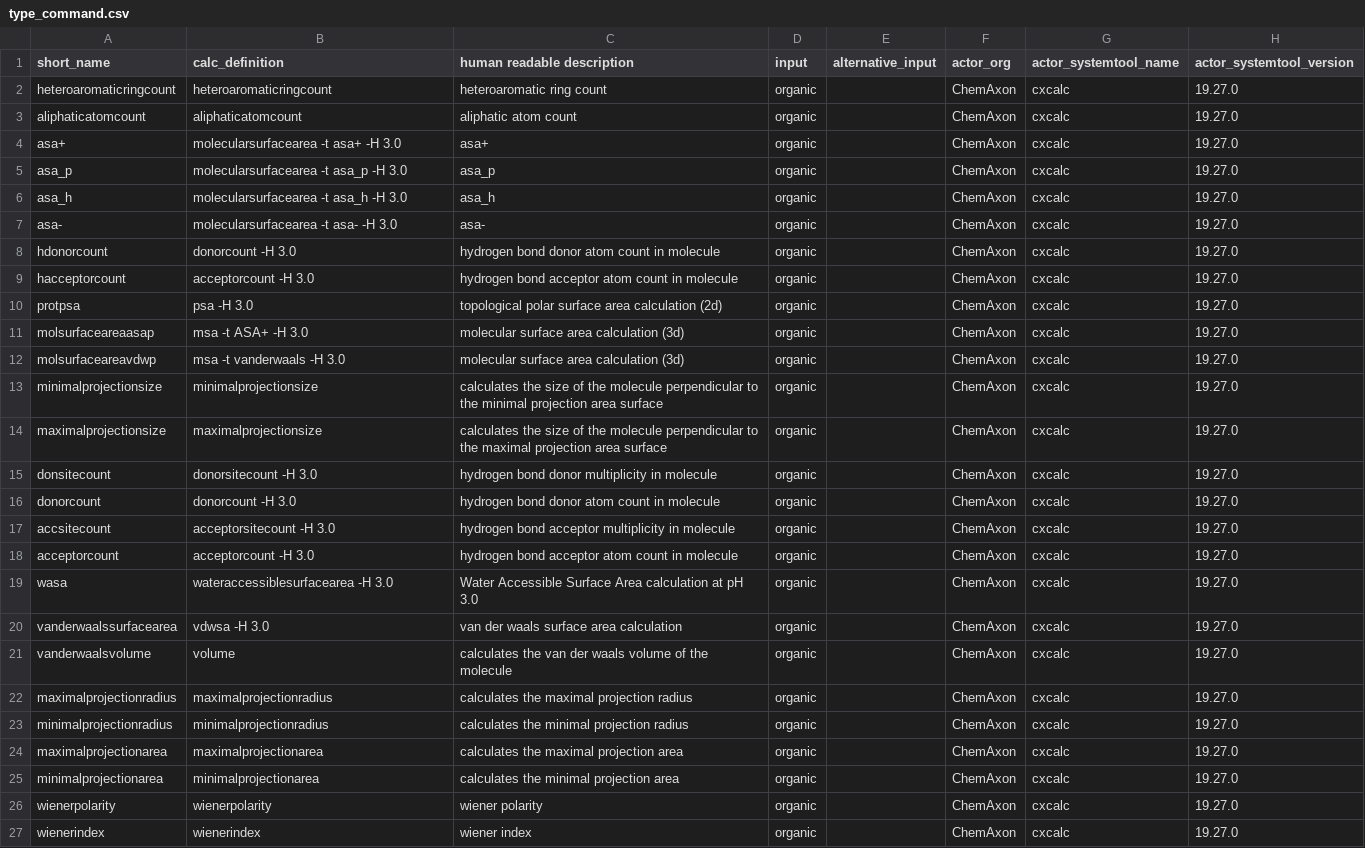
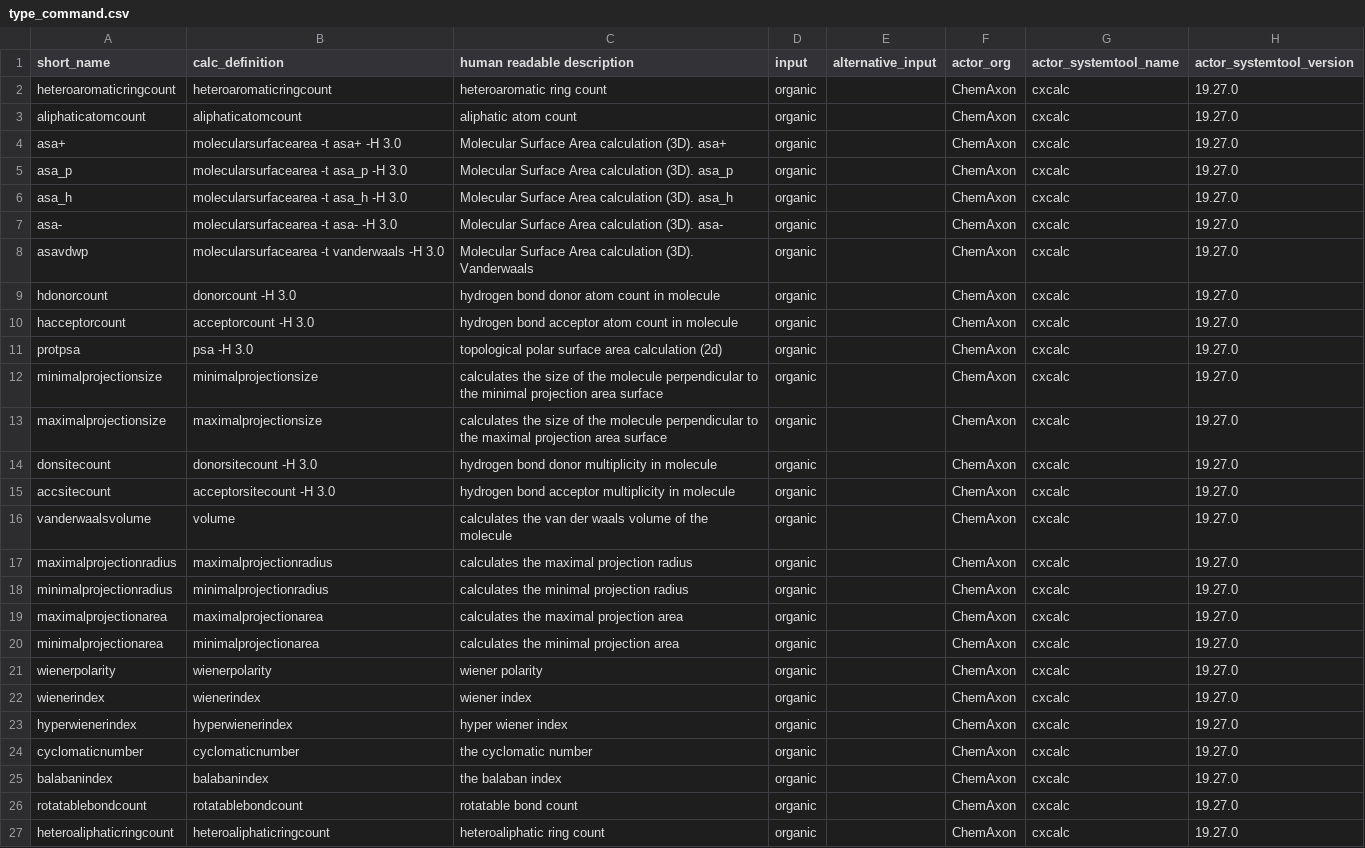
Before and after one commit to darkreactions/ESCALATE_report, a CSV file: type_command.csv (was expworkup/type_command.csv), drawn as a sheet; only a part is shown; the shorter side is filled out with more unchanged rows.

Commit message:
finalized first type_command.csv

```diff
--- a/expworkup/type_command.csv
+++ b/type_command.csv
@@ -3,6 +3,7 @@ heteroaromaticringcount,heteroaromaticringcount,heteroaromatic ring count,organi
 aliphaticatomcount,aliphaticatomcount,aliphatic atom count,organic,,ChemAxon,cxcalc,19.27.0
-asa+,molecularsurfacearea -t asa+ -H 3.0,asa+,organic,,ChemAxon,cxcalc,19.27.0
-asa_p,molecularsurfacearea -t asa_p -H 3.0,asa_p,organic,,ChemAxon,cxcalc,19.27.0
-asa_h,molecularsurfacearea -t asa_h -H 3.0,asa_h,organic,,ChemAxon,cxcalc,19.27.0
-asa-,molecularsurfacearea -t asa- -H 3.0,asa-,organic,,ChemAxon,cxcalc,19.27.0
+asa+,molecularsurfacearea -t asa+ -H 3.0,Molecular Surface Area calculation (3D). asa+,organic,,ChemAxon,cxcalc,19.27.0
+asa_p,molecularsurfacearea -t asa_p -H 3.0,Molecular Surface Area calculation (3D). asa_p,organic,,ChemAxon,cxcalc,19.27.0
+asa_h,molecularsurfacearea -t asa_h -H 3.0,Molecular Surface Area calculation (3D). asa_h,organic,,ChemAxon,cxcalc,19.27.0
+asa-,molecularsurfacearea -t asa- -H 3.0,Molecular Surface Area calculation (3D). asa-,organic,,ChemAxon,cxcalc,19.27.0
+asavdwp,molecularsurfacearea -t vanderwaals -H 3.0,Molecular Surface Area calculation (3D). Vanderwaals,organic,,ChemAxon,cxcalc,19.27.0
 hdonorcount,donorcount -H 3.0,hydrogen bond donor atom count in molecule,organic,,ChemAxon,cxcalc,19.27.0
@@ -10,4 +11,2 @@ hacceptorcount,acceptorcount -H 3.0,hydrogen bond acceptor atom count in molecul
 protpsa,psa -H 3.0,topological polar surface area calculation (2d),organic,,ChemAxon,cxcalc,19.27.0
-molsurfaceareaasap,msa -t ASA+ -H 3.0,molecular surface area calculation (3d),organic,,ChemAxon,cxcalc,19.27.0
-molsurfaceareavdwp,msa -t vanderwaals -H 3.0,molecular surface area calculation (3d),organic,,ChemAxon,cxcalc,19.27.0
 minimalprojectionsize,minimalprojectionsize,calculates the size of the molecule perpendicular to the minimal projection area surface,organic,,ChemAxon,cxcalc,19.27.0
@@ -15,7 +14,3 @@ maximalprojectionsize,maximalprojectionsize,calculates the size of the molecule
 donsitecount,donorsitecount -H 3.0,hydrogen bond donor multiplicity in molecule,organic,,ChemAxon,cxcalc,19.27.0
-donorcount,donorcount -H 3.0,hydrogen bond donor atom count in molecule,organic,,ChemAxon,cxcalc,19.27.0
 accsitecount,acceptorsitecount -H 3.0,hydrogen bond acceptor multiplicity in molecule,organic,,ChemAxon,cxcalc,19.27.0
-acceptorcount,acceptorcount -H 3.0,hydrogen bond acceptor atom count in molecule,organic,,ChemAxon,cxcalc,19.27.0
-wasa,wateraccessiblesurfacearea -H 3.0,Water Accessible Surface Area calculation at pH 3.0,organic,,ChemAxon,cxcalc,19.27.0
-vanderwaalssurfacearea,vdwsa -H 3.0,van der waals surface area calculation,organic,,ChemAxon,cxcalc,19.27.0
 vanderwaalsvolume,volume ,calculates the van der waals volume of the molecule,organic,,ChemAxon,cxcalc,19.27.0
```
Also changed, not shown: 7 other files.
